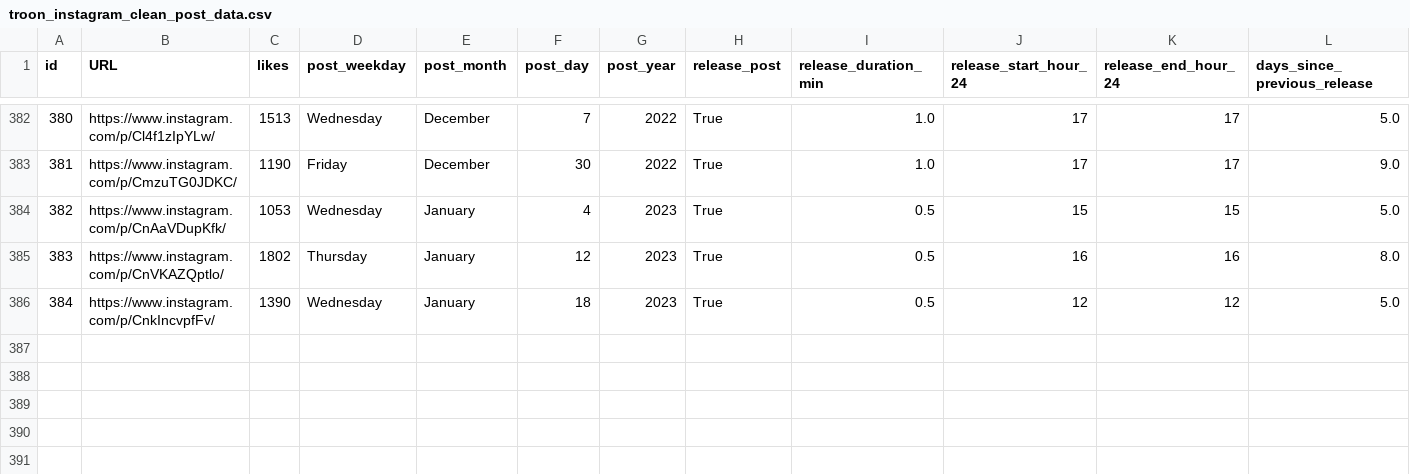
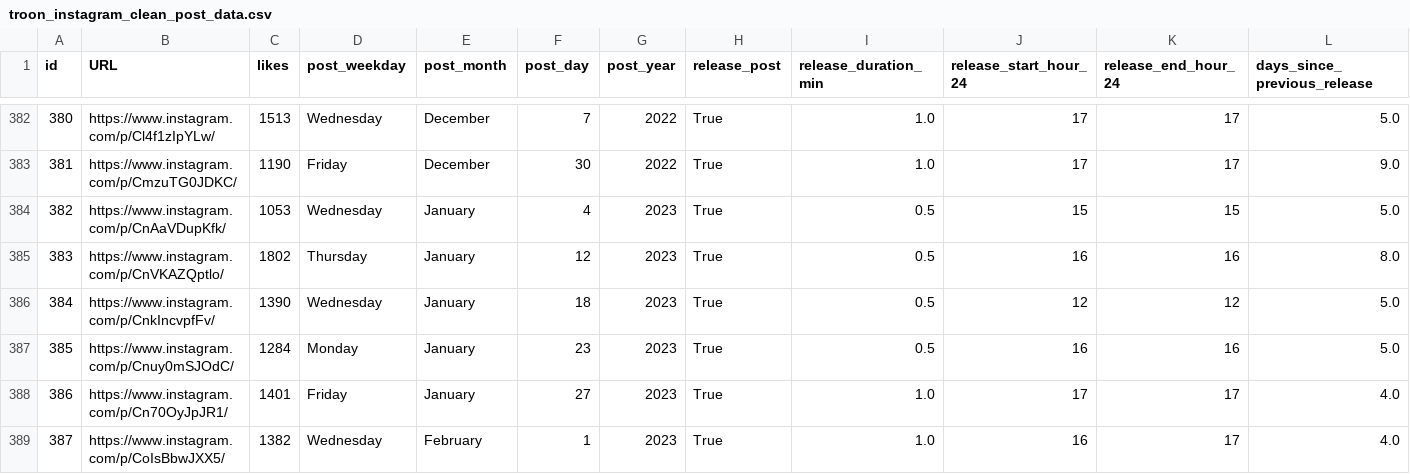
Before and after one commit to dmnapolitano/troon_release_prediction, a CSV file: troon_instagram_clean_post_data.csv, drawn as a sheet; only a part is shown, gaps mark what is left out; rows hold the shown columns only; the diff names each change by its address in the sheet, - before the commit and + after, or states it on an @@ line.

```diff
--- a/troon_instagram_clean_post_data.csv
+++ b/troon_instagram_clean_post_data.csv
+row 387: 385 | https://www.instagram.com/p/Cnuy0mSJOdC/ | 1284 | Monday | January | 23 | 2023 | True | 0.5 | 16 | 16 | 5.0
+row 388: 386 | https://www.instagram.com/p/Cn70OyJpJR1/ | 1401 | Friday | January | 27 | 2023 | True | 1.0 | 17 | 17 | 4.0
+row 389: 387 | https://www.instagram.com/p/CoIsBbwJXX5/ | 1382 | Wednesday | February | 1 | 2023 | True | 1.0 | 16 | 17 | 4.0
```
Also changed, not shown: troon_instagram_post_beer_attributes.csv, troon_instagram_raw_post_data.csv, 1 other file.
